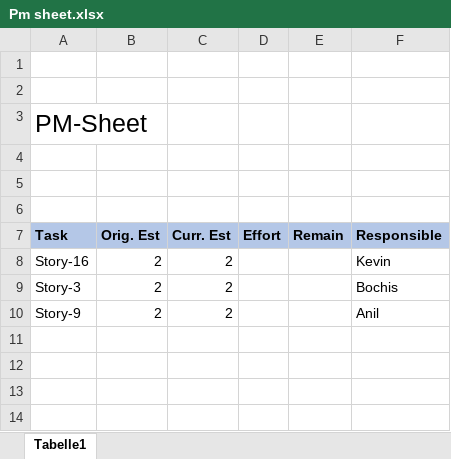
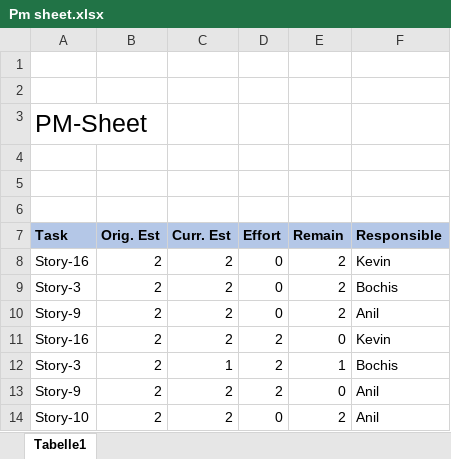
Before and after one commit to MohammedKevin/Horizono, an Excel workbook: Pm sheet.xlsx, sheet Tabelle1, drawn as a sheet; values as stored, in another font and other column widths than the file's, no borders; the diff names each change by its address in the sheet, - before the commit and + after, or states it on an @@ line.

```diff
--- a/Pm sheet.xlsx (sheet Tabelle1)
+++ b/Pm sheet.xlsx (sheet Tabelle1)
-D8:D10 (Effort): (empty)
+D8:D10 (Effort): 0
-E8:E10 (Remain): (empty)
+E8:E10 (Remain): 2
+row 11: Story-16 | 2 | 2 | 2 | 0 | Kevin
+row 12: Story-3 | 2 | 1 | 2 | 1 | Bochis
+row 13: Story-9 | 2 | 2 | 2 | 0 | Anil
+row 14: Story-10 | 2 | 2 | 0 | 2 | Anil
```
Also changed, not shown: ProductBurndown.xlsx, 1 other file.
